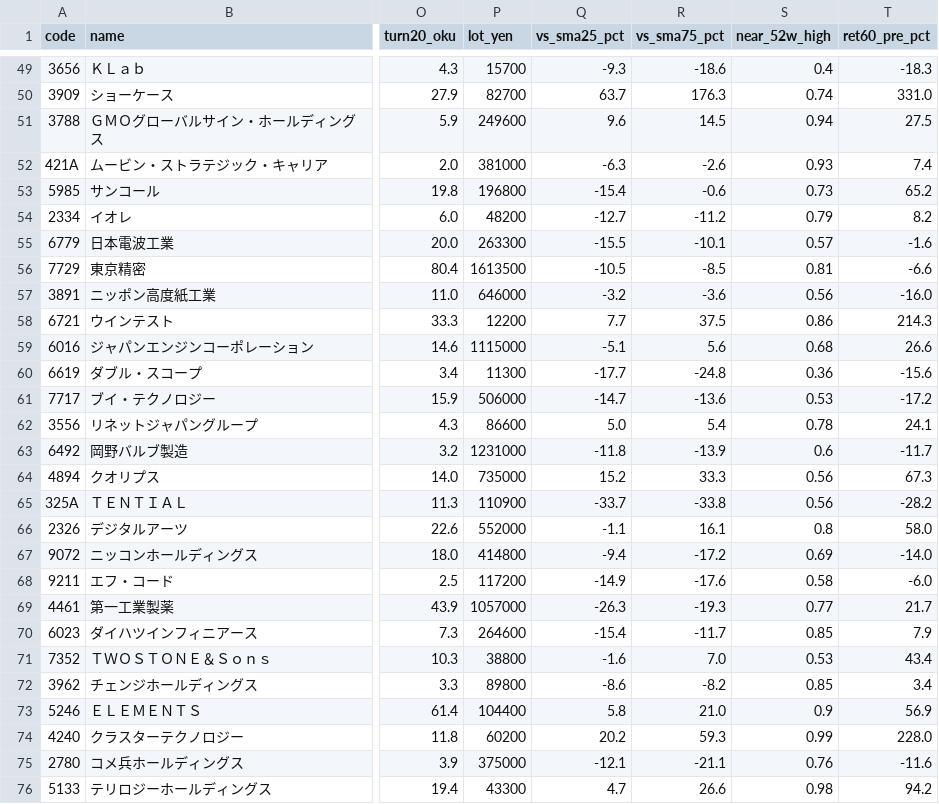
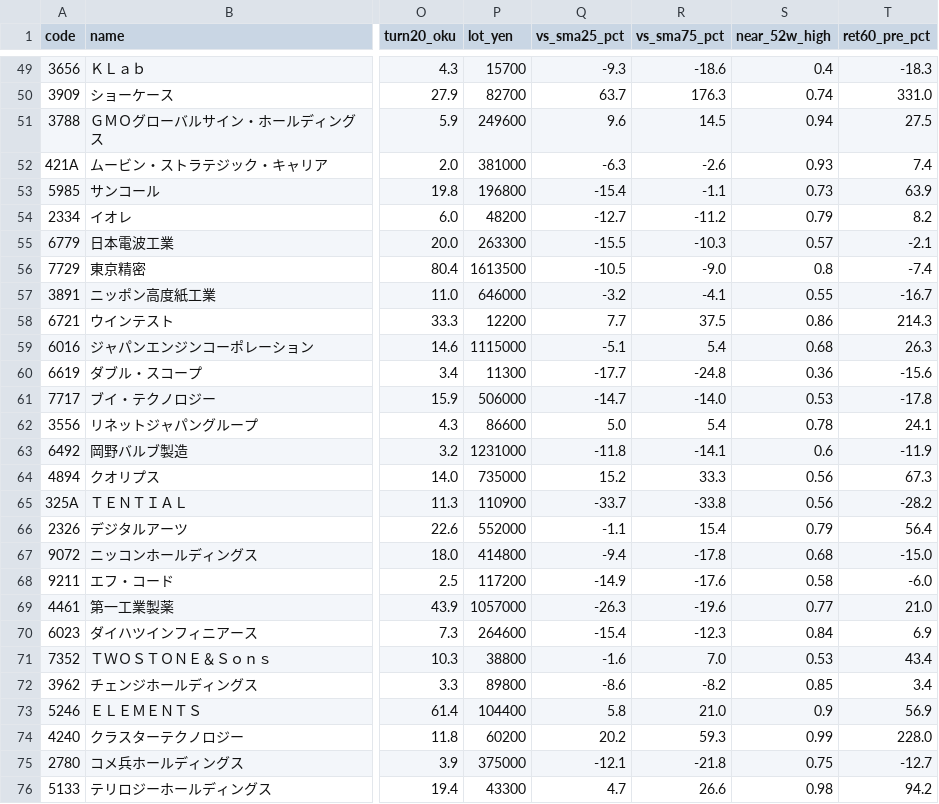
Before and after one commit to hiratora/stock-analysis, a CSV file: outputs/2026-10-29/events.csv, drawn as a sheet; only a part is shown, gaps mark what is left out; the diff covers the shown part only; the diff names each change by its address in the sheet, - before the commit and + after, or states it on an @@ line.

```diff
--- a/outputs/2026-10-29/events.csv
+++ b/outputs/2026-10-29/events.csv
-R53 (vs_sma75_pct): -0.6
+R53 (vs_sma75_pct): -1.1
-T53 (ret60_pre_pct): 65.2
+T53 (ret60_pre_pct): 63.9
-R55 (vs_sma75_pct): -10.1
+R55 (vs_sma75_pct): -10.3
-T55 (ret60_pre_pct): -1.6
+T55 (ret60_pre_pct): -2.1
-R56 (vs_sma75_pct): -8.5
+R56 (vs_sma75_pct): -9.0
-S56 (near_52w_high): 0.81
+S56 (near_52w_high): 0.8
-T56 (ret60_pre_pct): -6.6
+T56 (ret60_pre_pct): -7.4
-R57 (vs_sma75_pct): -3.6
+R57 (vs_sma75_pct): -4.1
-S57 (near_52w_high): 0.56
+S57 (near_52w_high): 0.55
-T57 (ret60_pre_pct): -16.0
+T57 (ret60_pre_pct): -16.7
-R59 (vs_sma75_pct): 5.6
+R59 (vs_sma75_pct): 5.4
-T59 (ret60_pre_pct): 26.6
+T59 (ret60_pre_pct): 26.3
-R61 (vs_sma75_pct): -13.6
+R61 (vs_sma75_pct): -14.0
-T61 (ret60_pre_pct): -17.2
+T61 (ret60_pre_pct): -17.8
-R63 (vs_sma75_pct): -13.9
+R63 (vs_sma75_pct): -14.1
-T63 (ret60_pre_pct): -11.7
+T63 (ret60_pre_pct): -11.9
-R66 (vs_sma75_pct): 16.1
+R66 (vs_sma75_pct): 15.4
-S66 (near_52w_high): 0.8
+S66 (near_52w_high): 0.79
-T66 (ret60_pre_pct): 58.0
+T66 (ret60_pre_pct): 56.4
-R67 (vs_sma75_pct): -17.2
+R67 (vs_sma75_pct): -17.8
-S67 (near_52w_high): 0.69
+S67 (near_52w_high): 0.68
-T67 (ret60_pre_pct): -14.0
+T67 (ret60_pre_pct): -15.0
-R69 (vs_sma75_pct): -19.3
+R69 (vs_sma75_pct): -19.6
-T69 (ret60_pre_pct): 21.7
+T69 (ret60_pre_pct): 21.0
-R70 (vs_sma75_pct): -11.7
+R70 (vs_sma75_pct): -12.3
-S70 (near_52w_high): 0.85
+S70 (near_52w_high): 0.84
-T70 (ret60_pre_pct): 7.9
+T70 (ret60_pre_pct): 6.9
-R75 (vs_sma75_pct): -21.1
+R75 (vs_sma75_pct): -21.8
-S75 (near_52w_high): 0.76
+S75 (near_52w_high): 0.75
-T75 (ret60_pre_pct): -11.6
+T75 (ret60_pre_pct): -12.7
```
Also changed, not shown: 56 edited cells elsewhere in this file, outputs/2026-10-29/sector_rs.csv, paper/equity.csv, 8 other files.
